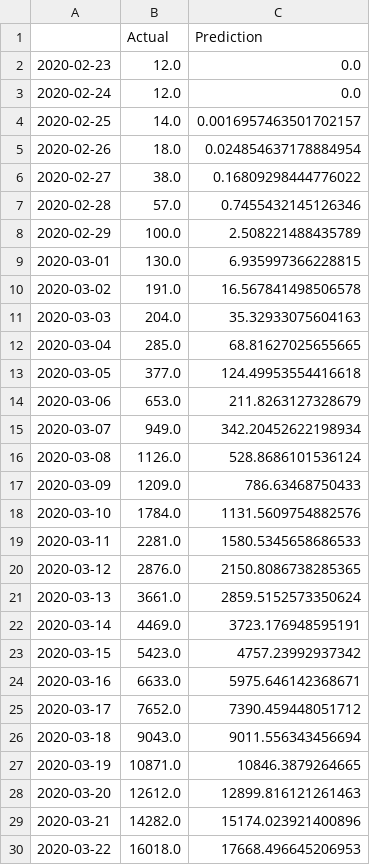
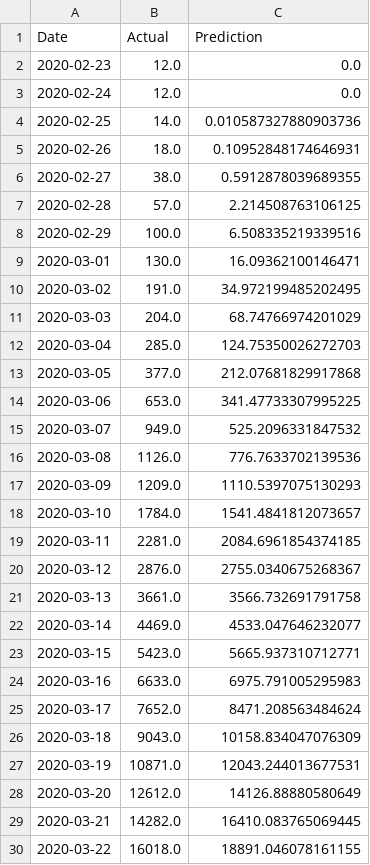
Before and after one commit to bosulliv/covid, a CSV file: data/processed/fr_df.csv, drawn as a sheet; only a part is shown; the diff covers the shown part only.

Commit message:
update france prediction

```diff
--- a/data/processed/fr_df.csv
+++ b/data/processed/fr_df.csv
@@ -1,30 +1,30 @@
-,Actual,Prediction
+Date,Actual,Prediction
 2020-02-23,12.0,0.0
 2020-02-24,12.0,0.0
-2020-02-25,14.0,0.0016957463501702157
-2020-02-26,18.0,0.024854637178884954
-2020-02-27,38.0,0.16809298444776022
-2020-02-28,57.0,0.7455432145126346
-2020-02-29,100.0,2.508221488435789
-2020-03-01,130.0,6.935997366228815
-2020-03-02,191.0,16.567841498506578
-2020-03-03,204.0,35.32933075604163
-2020-03-04,285.0,68.81627025655665
-2020-03-05,377.0,124.49953554416618
-2020-03-06,653.0,211.8263127328679
-2020-03-07,949.0,342.20452622198934
-2020-03-08,1126.0,528.8686101536124
-2020-03-09,1209.0,786.63468750433
-2020-03-10,1784.0,1131.5609754882576
-2020-03-11,2281.0,1580.5345658686533
-2020-03-12,2876.0,2150.8086738285365
-2020-03-13,3661.0,2859.5152573350624
-2020-03-14,4469.0,3723.176948595191
-2020-03-15,5423.0,4757.23992937342
-2020-03-16,6633.0,5975.646142368671
-2020-03-17,7652.0,7390.459448051712
-2020-03-18,9043.0,9011.556343456694
-2020-03-19,10871.0,10846.3879264665
-2020-03-20,12612.0,12899.816121261463
-2020-03-21,14282.0,15174.023921400896
-2020-03-22,16018.0,17668.496645206953
+2020-02-25,14.0,0.010587327880903736
+2020-02-26,18.0,0.10952848174646931
+2020-02-27,38.0,0.5912878039689355
+2020-02-28,57.0,2.214508763106125
+2020-02-29,100.0,6.508335219339516
+2020-03-01,130.0,16.09362100146471
+2020-03-02,191.0,34.972199485202495
+2020-03-03,204.0,68.74766974201029
+2020-03-04,285.0,124.75350026272703
+2020-03-05,377.0,212.07681829917868
+2020-03-06,653.0,341.47733307995225
+2020-03-07,949.0,525.2096331847532
+2020-03-08,1126.0,776.7633702139536
+2020-03-09,1209.0,1110.5397075130293
+2020-03-10,1784.0,1541.4841812073657
+2020-03-11,2281.0,2084.6961854374185
+2020-03-12,2876.0,2755.0340675268367
+2020-03-13,3661.0,3566.732691791758
+2020-03-14,4469.0,4533.047646232077
+2020-03-15,5423.0,5665.937310712771
+2020-03-16,6633.0,6975.791005295983
+2020-03-17,7652.0,8471.208563484624
+2020-03-18,9043.0,10158.834047076309
+2020-03-19,10871.0,12043.244013677531
+2020-03-20,12612.0,14126.88880580649
+2020-03-21,14282.0,16410.083765069445
+2020-03-22,16018.0,18891.046078161155
```
Also changed, not shown: 4 added rows and 70 edited cells elsewhere in this file, 1 other file.
